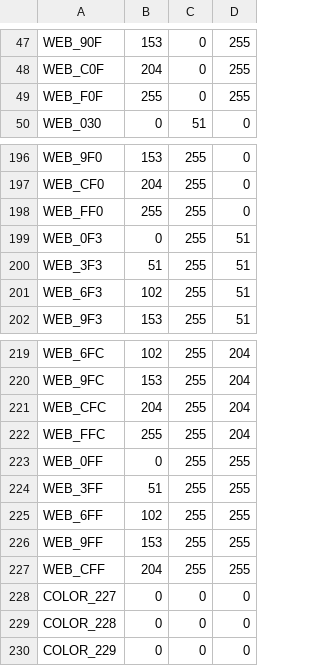
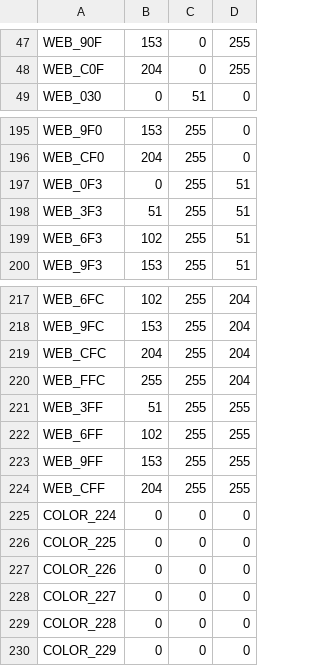
Before and after one commit to satgo1546/frogimine, a CSV file: src/indexed-colors.csv, drawn as a sheet; only a part is shown, gaps mark what is left out; removed rows and columns are numbered as before the commit, all else as after; the diff names each change by its address in the sheet, - before the commit and + after, or states it on an @@ line.

Commit message:
移除颜色表中重复的颜色

```diff
--- a/src/indexed-colors.csv
+++ b/src/indexed-colors.csv
-row 49: WEB_F0F | 255 | 0 | 255
-row 198: WEB_FF0 | 255 | 255 | 0
-row 223: WEB_0FF | 0 | 255 | 255
+row 225: COLOR_224 | 0 | 0 | 0
+row 226: COLOR_225 | 0 | 0 | 0
+row 227: COLOR_226 | 0 | 0 | 0
```
